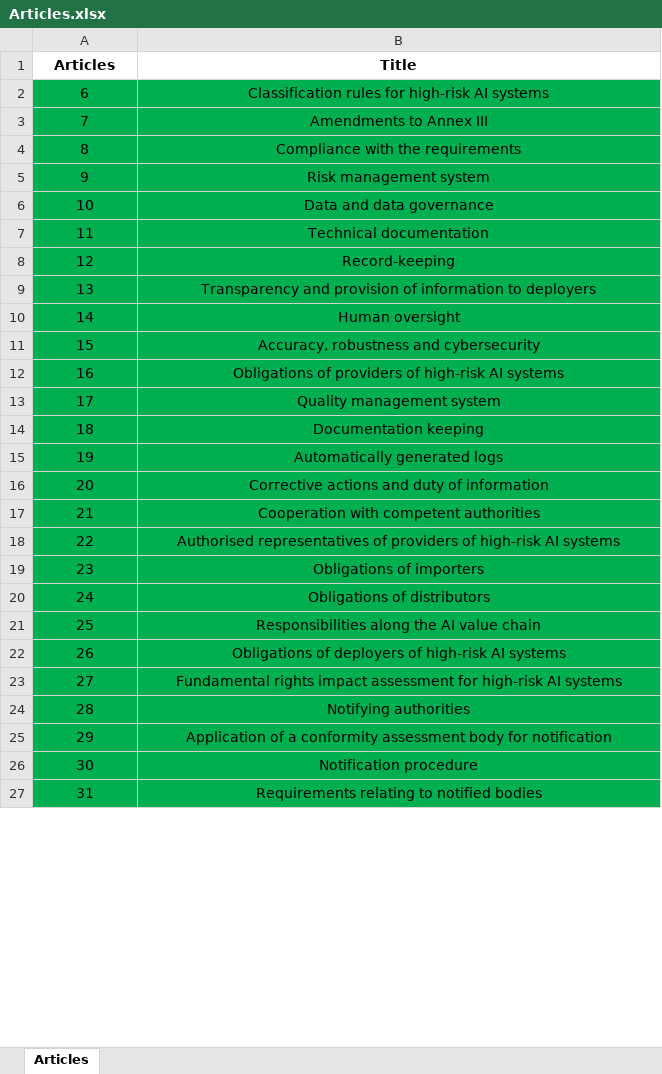
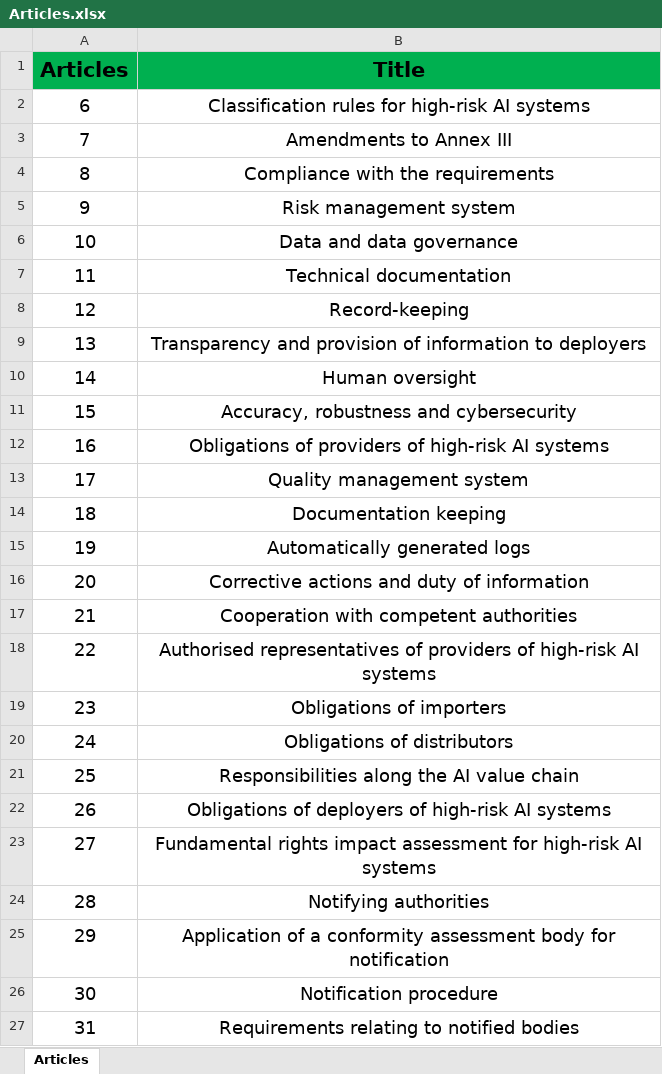
Before and after one commit to Christospsa/ai-act-ontology-compliance-framework, an Excel workbook: mapping_table/Articles.xlsx, sheet Articles, drawn as a sheet; only a part is shown; values as stored, in another font and other column widths than the file's, no borders; the diff covers the shown part only; the diff names each change by its address in the sheet, - before the commit and + after, or states it on an @@ line.

Commit message:
Add files via upload

```diff
--- a/mapping_table/Articles.xlsx (sheet Articles)
+++ b/mapping_table/Articles.xlsx (sheet Articles)
@@ A1:B27 text size: larger @@
-A1:B1 fill: none
+A1:B1 fill: #00B050
-A2:B27 fill: #00B050
+A2:B27 fill: none
```
Also changed, not shown: 1 edited cell and cell formats elsewhere in this sheet.
